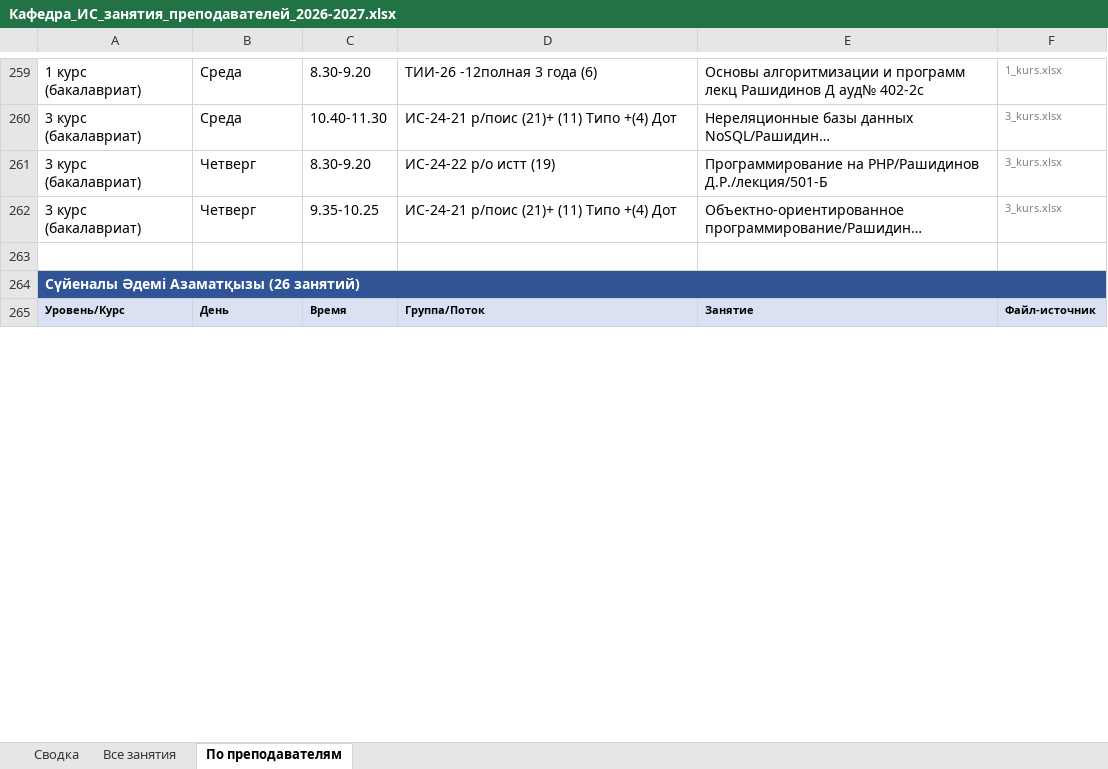
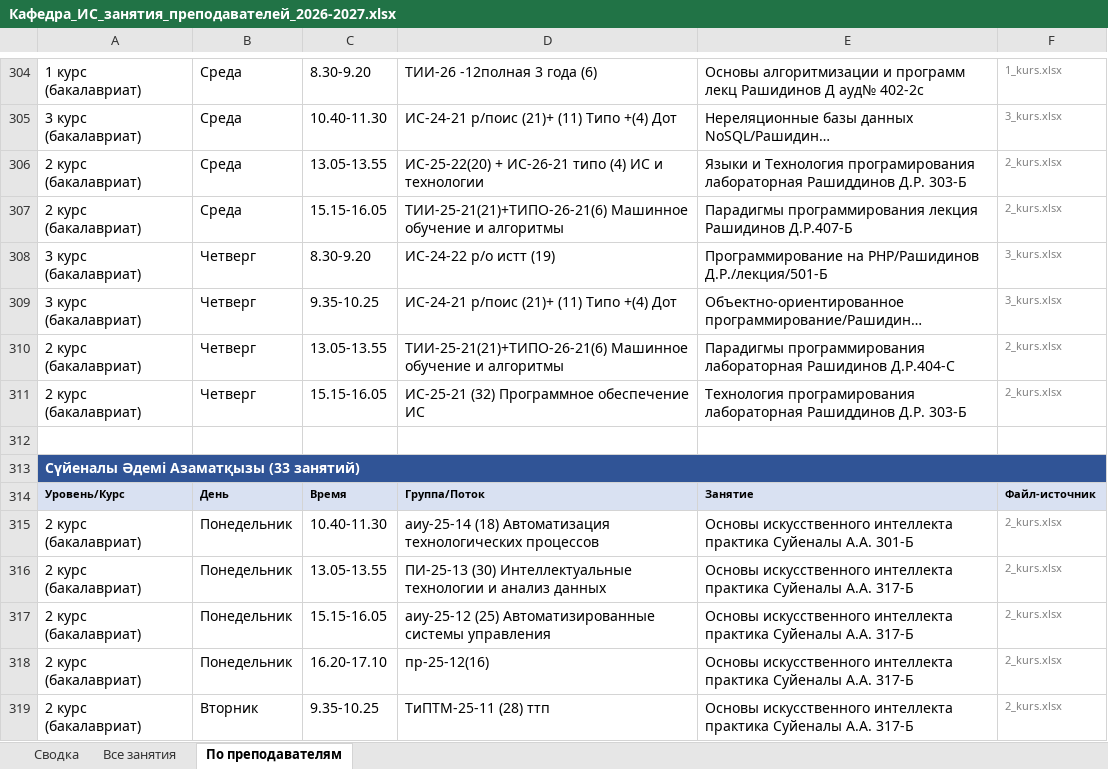
Before and after one commit to drashidinov/ATUscheduleIS, an Excel workbook: dist/Кафедра_ИС_занятия_преподавателей_2026-2027.xlsx, sheet По преподавателям, drawn as a sheet; only a part is shown, gaps mark what is left out; long unchanged cells end in …; values as stored, in another font and other column widths than the file's, no borders; addresses are those after the commit; the diff covers the shown part only; the diff names each change by its address in the sheet, - before the commit and + after, or states it on an @@ line.

```diff
--- a/dist/Кафедра_ИС_занятия_преподавателей_2026-2027.xlsx (sheet По преподавателям)
+++ b/dist/Кафедра_ИС_занятия_преподавателей_2026-2027.xlsx (sheet По преподавателям)
+row 306: 2 курс (бакалавриат) | Среда | 13.05-13.55 | ИС-25-22(20) + ИС-26-21 типо (4) ИС и технологии | Языки и Технология програмирования лабораторная Рашиддинов Д.Р. 303-Б | 2_kurs.xlsx
+row 307: 2 курс (бакалавриат) | Среда | 15.15-16.05 | ТИИ-25-21(21)+ТИПО-26-21(6) Машинное обучение и алгоритмы | Парадигмы программирования лекция Рашидинов Д.Р.407-Б | 2_kurs.xlsx
-row 310: (empty)
+row 310: 2 курс (бакалавриат) | Четверг | 13.05-13.55 | ТИИ-25-21(21)+ТИПО-26-21(6) Машинное обучение и алгоритмы | Парадигмы программирования лабораторная Рашидинов Д.Р.404-С | 2_kurs.xlsx
+row 311: 2 курс (бакалавриат) | Четверг | 15.15-16.05 | ИС-25-21 (32) Программное обеспечение ИС | Технология програмирования лабораторная Рашиддинов Д.Р. 303-Б | 2_kurs.xlsx
+row 312: (empty)
-A313: Сүйеналы Әдемі Азаматқызы (26 занятий)
+A313: Сүйеналы Әдемі Азаматқызы (33 занятий)
+row 315: 2 курс (бакалавриат) | Понедельник | 10.40-11.30 | аиу-25-14 (18) Автоматизация технологических процессов | Основы искусственного интеллекта практика Суйеналы А.А. 301-Б | 2_kurs.xlsx
+row 316: 2 курс (бакалавриат) | Понедельник | 13.05-13.55 | ПИ-25-13 (30) Интеллектуальные технологии и анализ данных | Основы искусственного интеллекта практика Суйеналы А.А. 317-Б | 2_kurs.xlsx
+row 317: 2 курс (бакалавриат) | Понедельник | 15.15-16.05 | аиу-25-12 (25) Автоматизированные системы управления | Основы искусственного интеллекта практика Суйеналы А.А. 317-Б | 2_kurs.xlsx
+row 318: 2 курс (бакалавриат) | Понедельник | 16.20-17.10 | пр-25-12(16) | Основы искусственного интеллекта практика Суйеналы А.А. 317-Б | 2_kurs.xlsx
+row 319: 2 курс (бакалавриат) | Вторник | 9.35-10.25 | ТиПТМ-25-11 (28) ттп | Основы искусственного интеллекта практика Суйеналы А.А. 317-Б | 2_kurs.xlsx
```
Also changed, not shown: 129 added rows, 12 removed rows, 161 edited cells and cell formats elsewhere in this sheet, sheet Все занятия, sheet Сводка, 5 other files.
